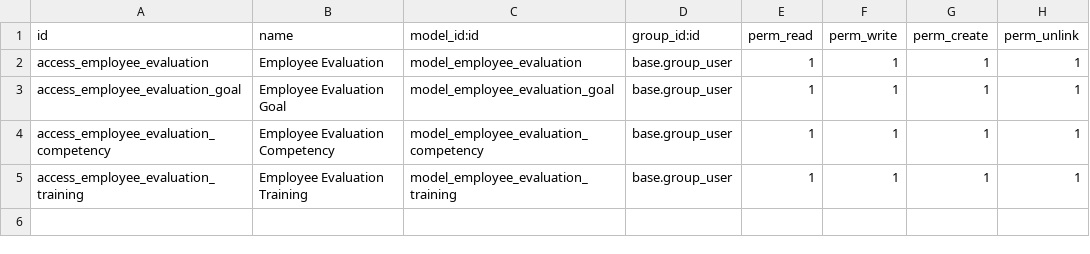
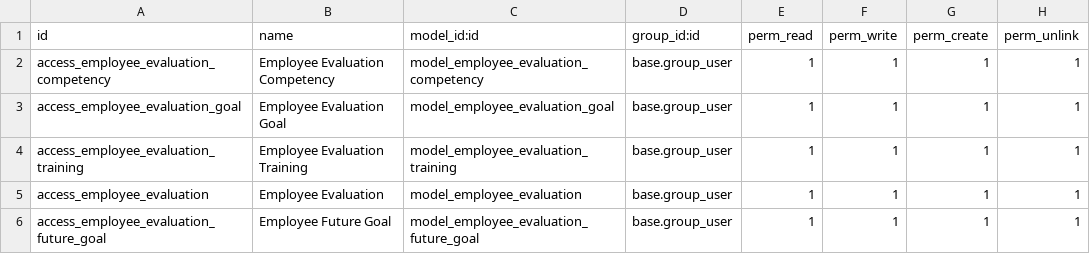
Before and after one commit to shonpuri/tsc, a CSV file: dishi_creation_hr_custom/security/ir.model.access.csv, drawn as a sheet.

```diff
--- a/dishi_creation_hr_custom/security/ir.model.access.csv
+++ b/dishi_creation_hr_custom/security/ir.model.access.csv
@@ -1,5 +1,6 @@
 id,name,model_id:id,group_id:id,perm_read,perm_write,perm_create,perm_unlink
+access_employee_evaluation_competency,Employee Evaluation Competency,model_employee_evaluation_competency,base.group_user,1,1,1,1
+access_employee_evaluation_goal,Employee Evaluation Goal,model_employee_evaluation_goal,base.group_user,1,1,1,1
+access_employee_evaluation_training,Employee Evaluation Training,model_employee_evaluation_training,base.group_user,1,1,1,1
 access_employee_evaluation,Employee Evaluation,model_employee_evaluation,base.group_user,1,1,1,1
-access_employee_evaluation_goal,Employee Evaluation Goal,model_employee_evaluation_goal,base.group_user,1,1,1,1
-access_employee_evaluation_competency,Employee Evaluation Competency,model_employee_evaluation_competency,base.group_user,1,1,1,1
-access_employee_evaluation_training,Employee Evaluation Training,model_employee_evaluation_training,base.group_user,1,1,1,1
+access_employee_evaluation_future_goal,Employee Future Goal,model_employee_evaluation_future_goal,base.group_user,1,1,1,1
```
Also changed, not shown: 4 other files.
